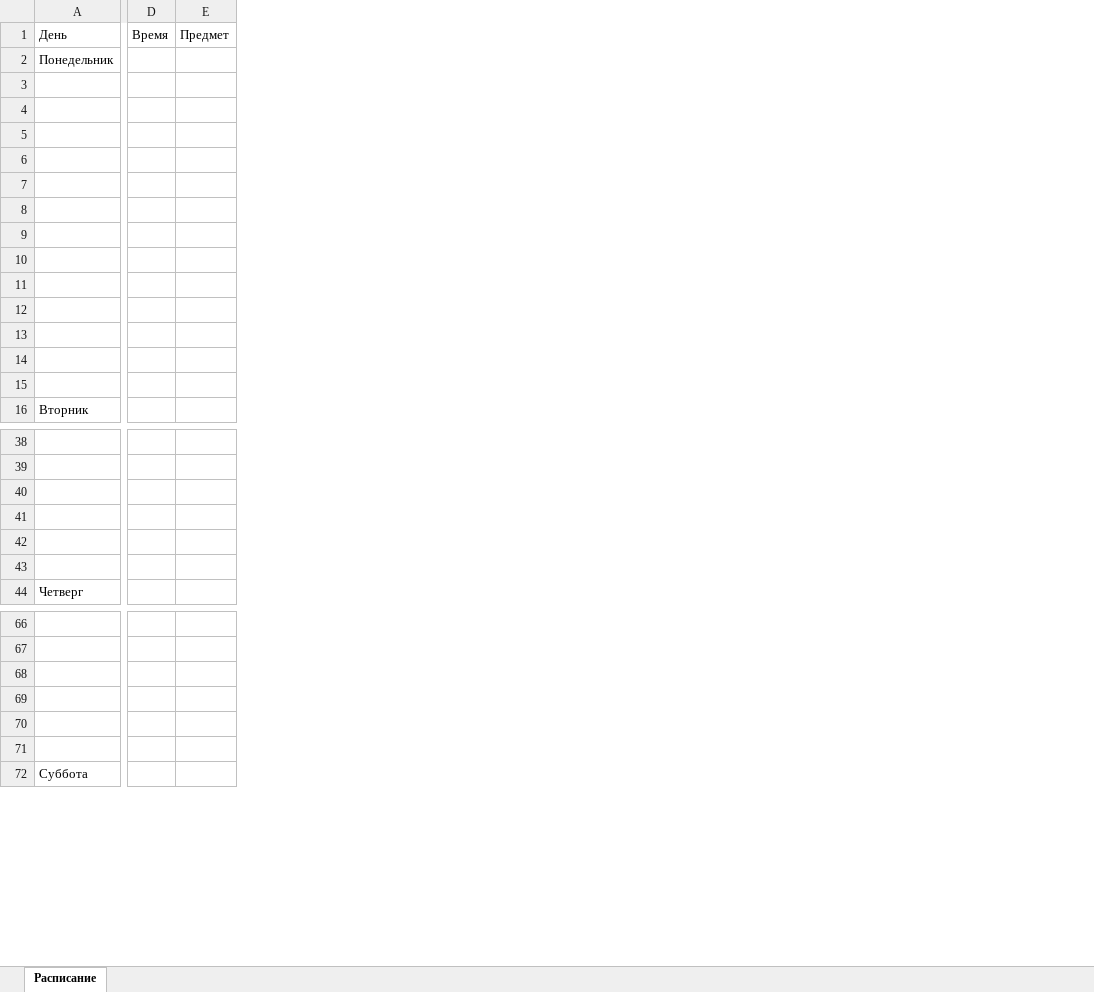
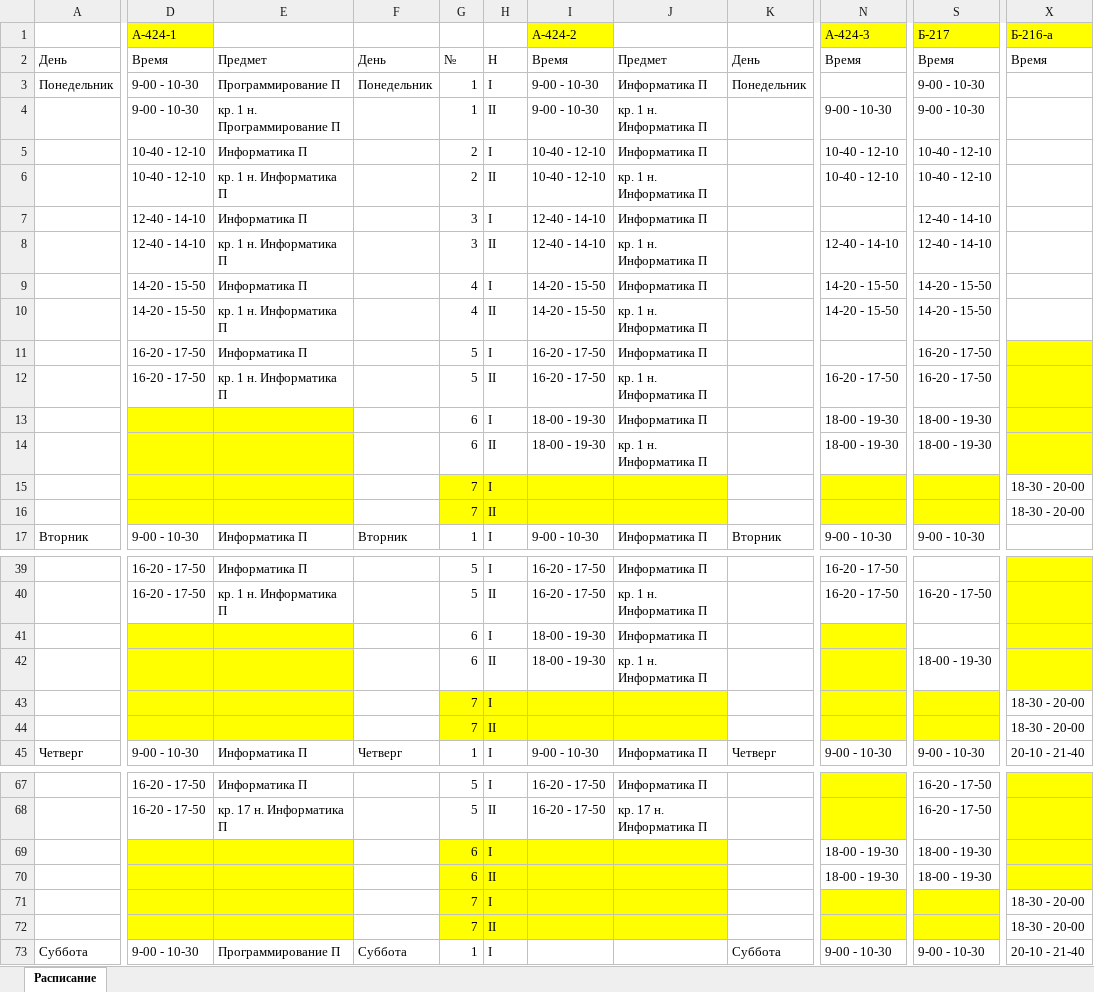
Before and after one commit to AlexeyAleksandrov/JavaRaspParser, an Excel workbook: Workbook_X.xlsx, sheet Расписание, drawn as a sheet; only a part is shown, gaps mark what is left out; values as stored, in another font and other column widths than the file's, no borders; removed rows and columns are numbered as before the commit, all else as after; rows hold the shown columns only; the diff covers the shown part only; the diff names each change by its address in the sheet, - before the commit and + after, or states it on an @@ line.

```diff
--- a/Workbook_X.xlsx (sheet Расписание)
+++ b/Workbook_X.xlsx (sheet Расписание)
-column D, row 1: Время
-column E, row 1: Предмет
+column D, rows 2-17: Время | 9-00 - 10-30 | 9-00 - 10-30 | 10-40 - 12-10 | 10-40 - 12-10 | 12-40 - 14-10 | 12-40 - 14-10 | 14-20 - 15-50 | 14-20 - 15-50 | 16-20 - 17-50 | 16-20 - 17-50 |  |  |  |  | 9-00 - 10-30; rows 39-45: 16-20 - 17-50 | 16-20 - 17-50 |  |  |  |  | 9-00 - 10-30; rows 67-73: 16-20 - 17-50 | 16-20 - 17-50 |  |  |  |  | 9-00 - 10-30
+column E, rows 2-17: Предмет | Программирование П | кр. 1 н. Программирование П | Информатика П | кр. 1 н. Информатика П | Информатика П | кр. 1 н. Информатика П | Информатика П | кр. 1 н. Информатика П | Информатика П | кр. 1 н. Информатика П |  |  |  |  | Информатика П; rows 39-45: Информатика П | кр. 1 н. Информатика П |  |  |  |  | Информатика П; rows 67-73: Информатика П | кр. 17 н. Информатика П |  |  |  |  | Программирование П
+column F, rows 2-17: День | Понедельник |  |  |  |  |  |  |  |  |  |  |  |  |  | Вторник; row 45: Четверг; row 73: Суббота
+column G, rows 2-17: № | 1 | 1 | 2 | 2 | 3 | 3 | 4 | 4 | 5 | 5 | 6 | 6 | 7 | 7 | 1; rows 39-45: 5 | 5 | 6 | 6 | 7 | 7 | 1; rows 67-73: 5 | 5 | 6 | 6 | 7 | 7 | 1
+column H, rows 2-17: Н | I | II | I | II | I | II | I | II | I | II | I | II | I | II | I; rows 39-45: I | II | I | II | I | II | I; rows 67-73: I | II | I | II | I | II | I
+column I, rows 2-17: Время | 9-00 - 10-30 | 9-00 - 10-30 | 10-40 - 12-10 | 10-40 - 12-10 | 12-40 - 14-10 | 12-40 - 14-10 | 14-20 - 15-50 | 14-20 - 15-50 | 16-20 - 17-50 | 16-20 - 17-50 | 18-00 - 19-30 | 18-00 - 19-30 |  |  | 9-00 - 10-30; rows 39-45: 16-20 - 17-50 | 16-20 - 17-50 | 18-00 - 19-30 | 18-00 - 19-30 |  |  | 9-00 - 10-30; rows 67-68: 16-20 - 17-50 | 16-20 - 17-50
+column J, rows 2-17: Предмет | Информатика П | кр. 1 н. Информатика П | Информатика П | кр. 1 н. Информатика П | Информатика П | кр. 1 н. Информатика П | Информатика П | кр. 1 н. Информатика П | Информатика П | кр. 1 н. Информатика П | Информатика П | кр. 1 н. Информатика П |  |  | Информатика П; rows 39-45: Информатика П | кр. 1 н. Информатика П | Информатика П | кр. 1 н. Информатика П |  |  | Информатика П; rows 67-68: Информатика П | кр. 17 н. Информатика П
+column K, rows 2-17: День | Понедельник |  |  |  |  |  |  |  |  |  |  |  |  |  | Вторник; row 45: Четверг; row 73: Суббота
+column N, rows 2-17: Время |  | 9-00 - 10-30 | 10-40 - 12-10 | 10-40 - 12-10 |  | 12-40 - 14-10 | 14-20 - 15-50 | 14-20 - 15-50 |  | 16-20 - 17-50 | 18-00 - 19-30 | 18-00 - 19-30 |  |  | 9-00 - 10-30; rows 39-45: 16-20 - 17-50 | 16-20 - 17-50 |  |  |  |  | 9-00 - 10-30; rows 69-73: 18-00 - 19-30 | 18-00 - 19-30 |  |  | 9-00 - 10-30
+column S, rows 2-17: Время | 9-00 - 10-30 | 9-00 - 10-30 | 10-40 - 12-10 | 10-40 - 12-10 | 12-40 - 14-10 | 12-40 - 14-10 | 14-20 - 15-50 | 14-20 - 15-50 | 16-20 - 17-50 | 16-20 - 17-50 | 18-00 - 19-30 | 18-00 - 19-30 |  |  | 9-00 - 10-30; rows 40-45: 16-20 - 17-50 |  | 18-00 - 19-30 |  |  | 9-00 - 10-30; rows 67-73: 16-20 - 17-50 | 16-20 - 17-50 | 18-00 - 19-30 | 18-00 - 19-30 |  |  | 9-00 - 10-30
+column X, rows 2-16: Время |  |  |  |  |  |  |  |  |  |  |  |  | 18-30 - 20-00 | 18-30 - 20-00; rows 43-45: 18-30 - 20-00 | 18-30 - 20-00 | 20-10 - 21-40; rows 71-73: 18-30 - 20-00 | 18-30 - 20-00 | 20-10 - 21-40
+row 1:  | А-424-1 |  |  |  |  | А-424-2 |  |  | А-424-3 | Б-217 | Б-216-а
```
Also changed, not shown: 11 added columns and cell formats elsewhere in this sheet, 2 other files.
